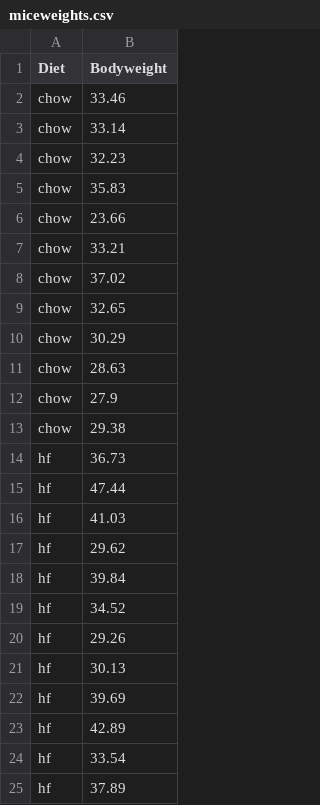
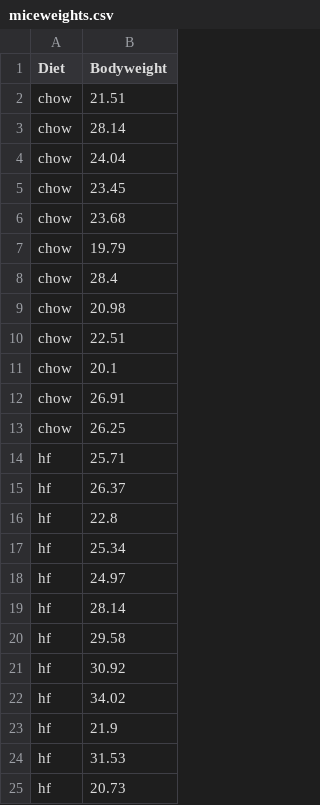
Before and after one commit to genomicsclass/old_dagdata, a CSV file: inst/extdata/miceweights.csv, drawn as a sheet.

```diff
--- a/inst/extdata/miceweights.csv
+++ b/inst/extdata/miceweights.csv
@@ -1,25 +1,25 @@
 Diet,Bodyweight
-chow,33.46
-chow,33.14
-chow,32.23
-chow,35.83
-chow,23.66
-chow,33.21
-chow,37.02
-chow,32.65
-chow,30.29
-chow,28.63
-chow,27.9
-chow,29.38
-hf,36.73
-hf,47.44
-hf,41.03
-hf,29.62
-hf,39.84
-hf,34.52
-hf,29.26
-hf,30.13
-hf,39.69
-hf,42.89
-hf,33.54
-hf,37.89
+chow,21.51
+chow,28.14
+chow,24.04
+chow,23.45
+chow,23.68
+chow,19.79
+chow,28.4
+chow,20.98
+chow,22.51
+chow,20.1
+chow,26.91
+chow,26.25
+hf,25.71
+hf,26.37
+hf,22.8
+hf,25.34
+hf,24.97
+hf,28.14
+hf,29.58
+hf,30.92
+hf,34.02
+hf,21.9
+hf,31.53
+hf,20.73
```
Also changed, not shown: inst/extdata/population.csv, 1 other file.
